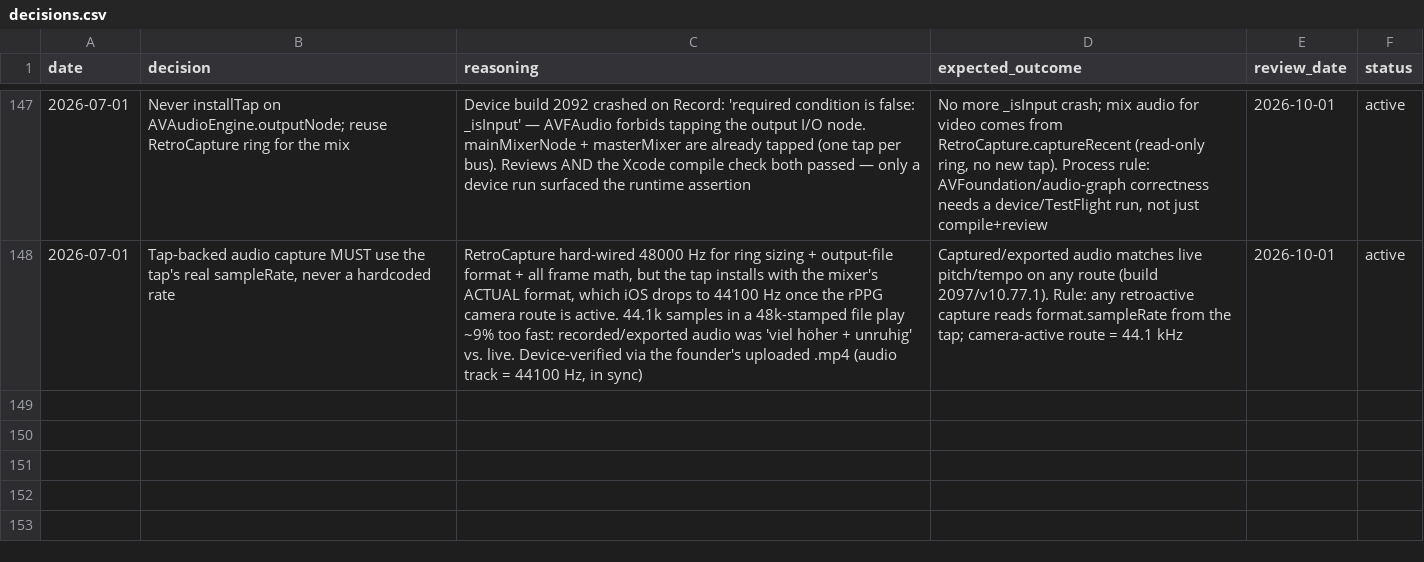
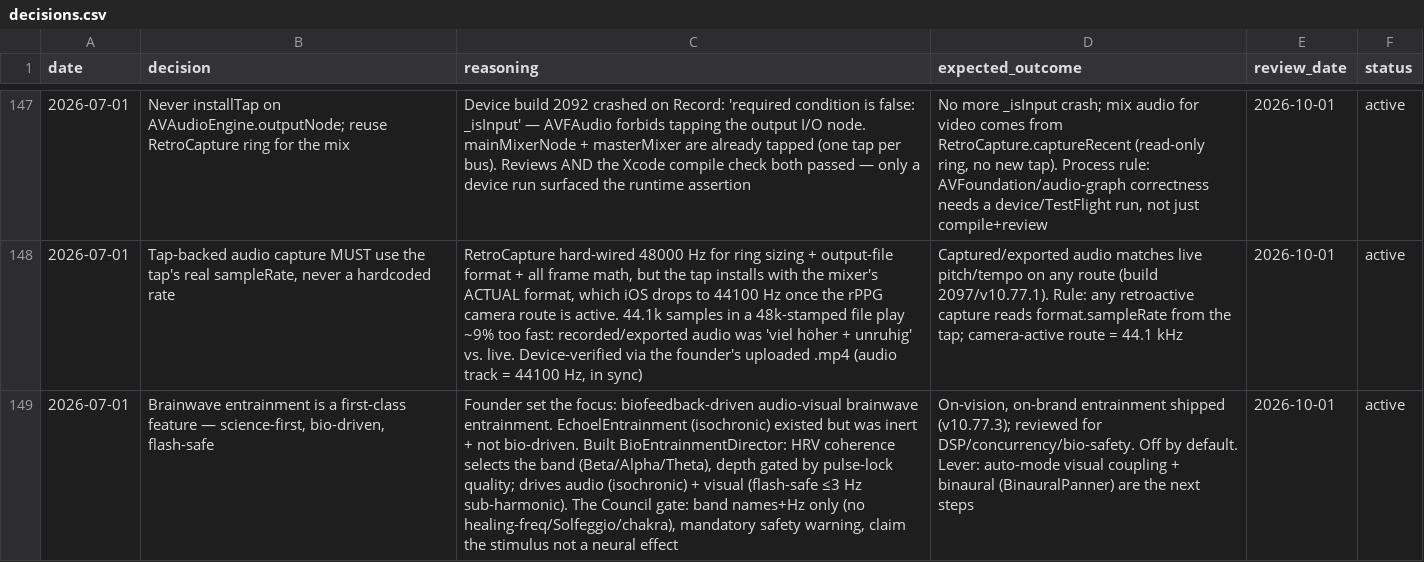
Before and after one commit to vibrationalforce/blab-ios-app, a CSV file: decisions.csv, drawn as a sheet; only a part is shown, gaps mark what is left out; the diff names each change by its address in the sheet, - before the commit and + after, or states it on an @@ line.

```diff
--- a/decisions.csv
+++ b/decisions.csv
+row 149: 2026-07-01 | Brainwave entrainment is a first-class feature — science-first, bio-driven, flash-safe | Founder set the focus: biofeedback-driven audio-visual brainwave entrainment. EchoelEntrainment (isochronic) existed but was inert + not bio-driven. Built BioEntrainmentDirector: HRV coherence selects the band (Beta/Alpha/Theta), depth gated by pulse-lock quality; drives audio (isochronic) + visual (flash-safe ≤3 Hz sub-harmonic). The Council gate: band names+Hz only (no healing-freq/Solfeggio/chakra), mandatory safety warning, claim the stimulus not a neural effect | On-vision, on-brand entrainment shipped (v10.77.3); reviewed for DSP/concurrency/bio-safety. Off by default. Lever: auto-mode visual coupling + binaural (BinauralPanner) are the next steps | 2026-10-01 | active
```
Also changed, not shown: 2 other files.
